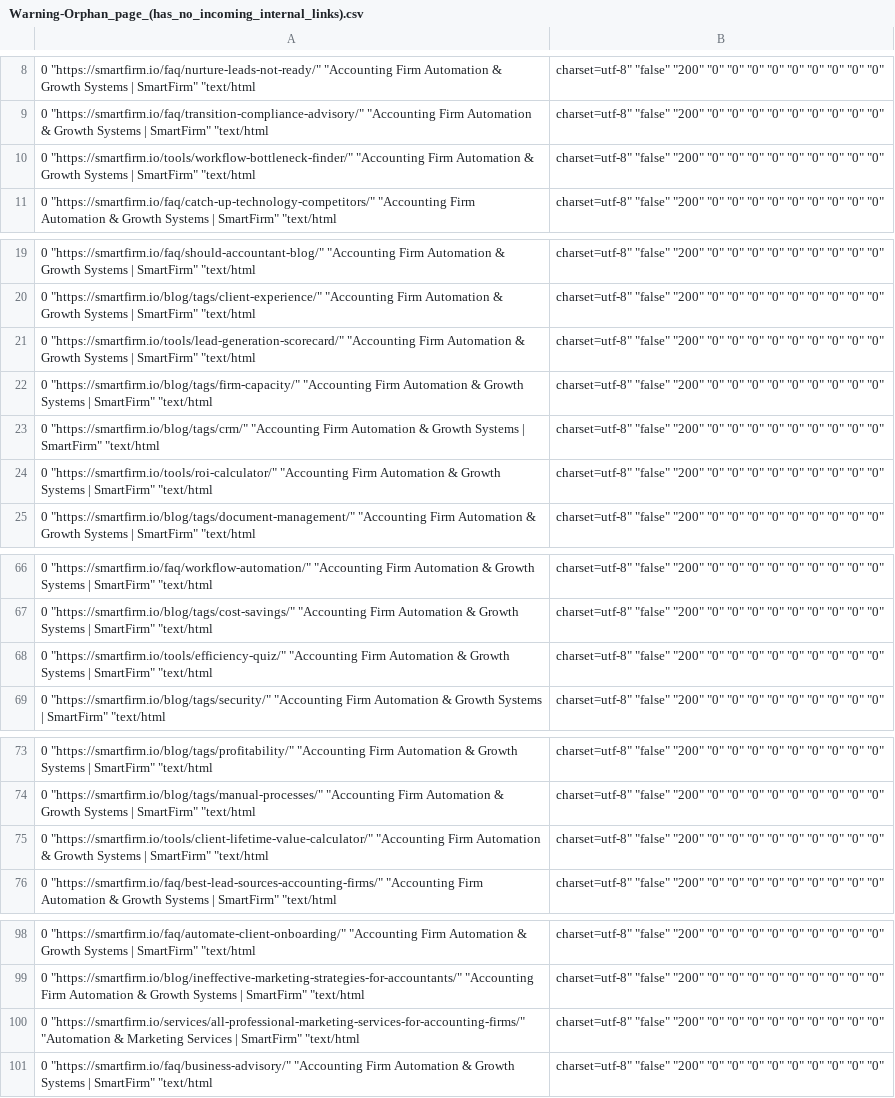
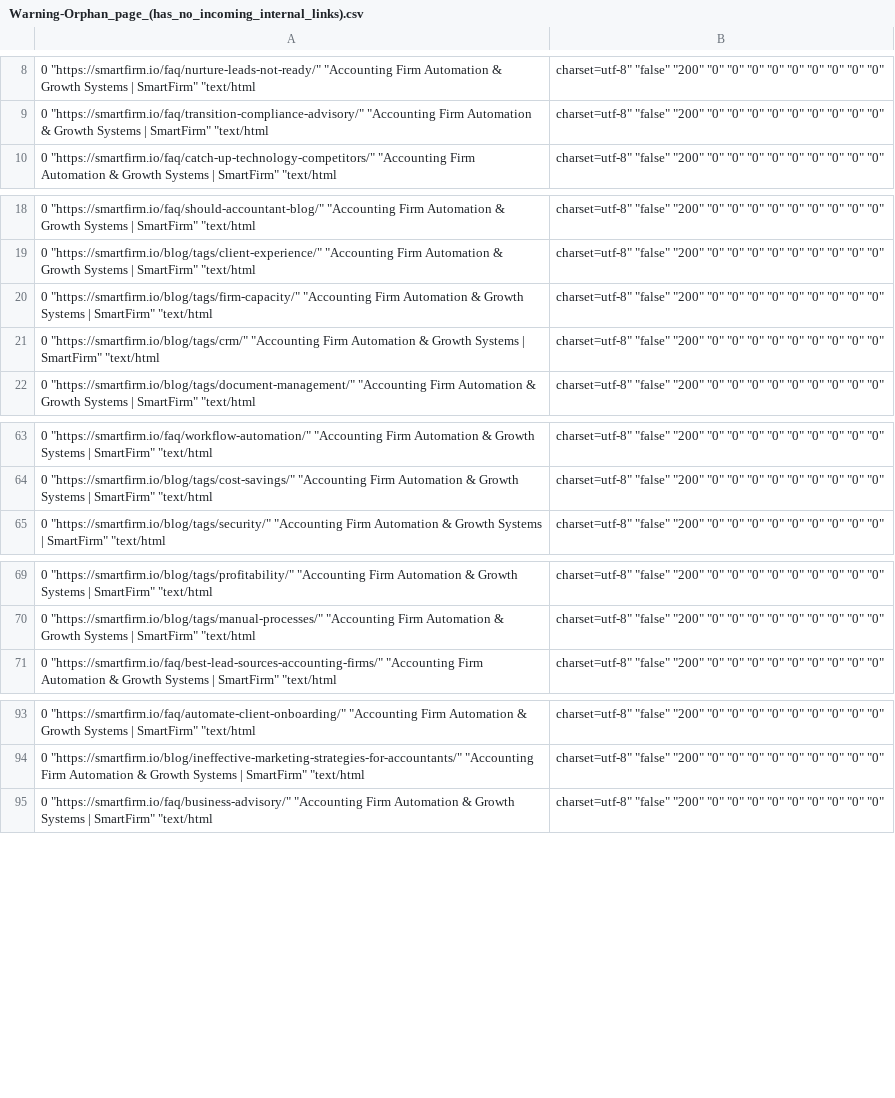
Before and after one commit to ksteele1234/smartfirm-grow-kit-22598, a CSV file: audit_reports/Warning-Orphan_page_(has_no_incoming_internal_links).csv, drawn as a sheet; only a part is shown, gaps mark what is left out; the diff covers the shown part only; the diff names each change by its address in the sheet, - before the commit and + after, or states it on an @@ line.

```diff
--- a/audit_reports/Warning-Orphan_page_(has_no_incoming_internal_links).csv
+++ b/audit_reports/Warning-Orphan_page_(has_no_incoming_internal_links).csv
-row 10: 0 "https://smartfirm.io/tools/workflow-bottleneck-finder/" "Accounting Firm Automation & Growth Systems | SmartFirm" "text/html | charset=utf-8" "false" "200" "0" "0" "0" "0" "0" "0" "0" "0" "0"
-row 21: 0 "https://smartfirm.io/tools/lead-generation-scorecard/" "Accounting Firm Automation & Growth Systems | SmartFirm" "text/html | charset=utf-8" "false" "200" "0" "0" "0" "0" "0" "0" "0" "0" "0"
-row 24: 0 "https://smartfirm.io/tools/roi-calculator/" "Accounting Firm Automation & Growth Systems | SmartFirm" "text/html | charset=utf-8" "false" "200" "0" "0" "0" "0" "0" "0" "0" "0" "0"
-row 68: 0 "https://smartfirm.io/tools/efficiency-quiz/" "Accounting Firm Automation & Growth Systems | SmartFirm" "text/html | charset=utf-8" "false" "200" "0" "0" "0" "0" "0" "0" "0" "0" "0"
-row 75: 0 "https://smartfirm.io/tools/client-lifetime-value-calculator/" "Accounting Firm Automation & Growth Systems | SmartFirm" "text/html | charset=utf-8" "false" "200" "0" "0" "0" "0" "0" "0" "0" "0" "0"
-row 100: 0 "https://smartfirm.io/services/all-professional-marketing-services-for-accounting-firms/" "Automation & Marketing Services | SmartFirm" "text/html | charset=utf-8" "false" "200" "0" "0" "0" "0" "0" "0" "0" "0" "0"
```
Also changed, not shown: 2 removed rows elsewhere in this file, audit_reports/Notice-Page_has_links_to_redirect.csv, audit_reports/Notice-Redirected_page_has_no_incoming_internal_links-links.csv, 38 other files.
